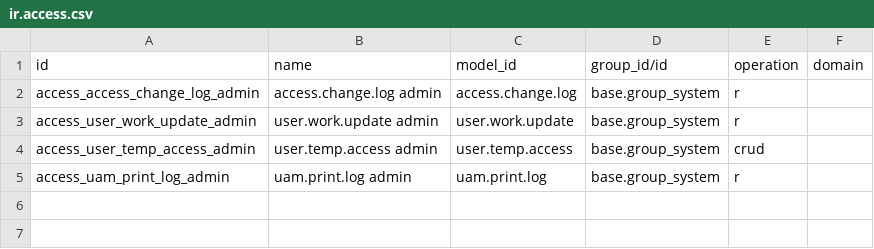
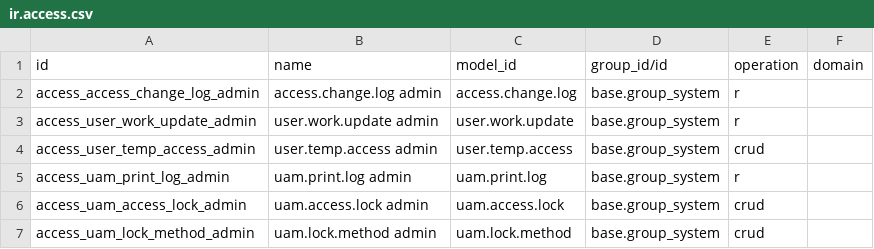
Before and after one commit to hitheshb/odoo-custom-addons, a CSV file: user_access_management/security/ir.access.csv, drawn as a sheet.

```diff
--- a/user_access_management/security/ir.access.csv
+++ b/user_access_management/security/ir.access.csv
@@ -5 +5,3 @@ access_user_temp_access_admin,user.temp.access admin,user.temp.access,base.group
 access_uam_print_log_admin,uam.print.log admin,uam.print.log,base.group_system,r,
+access_uam_access_lock_admin,uam.access.lock admin,uam.access.lock,base.group_system,crud,
+access_uam_lock_method_admin,uam.lock.method admin,uam.lock.method,base.group_system,crud,
```
Also changed, not shown: 9 other files.
